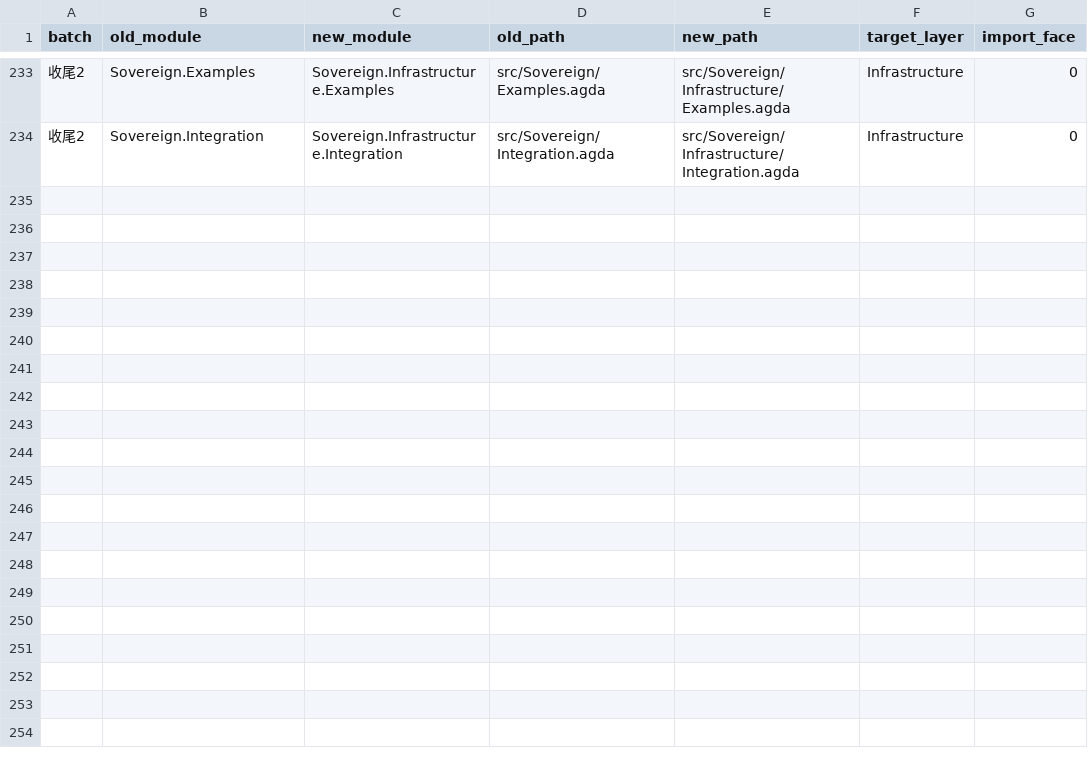
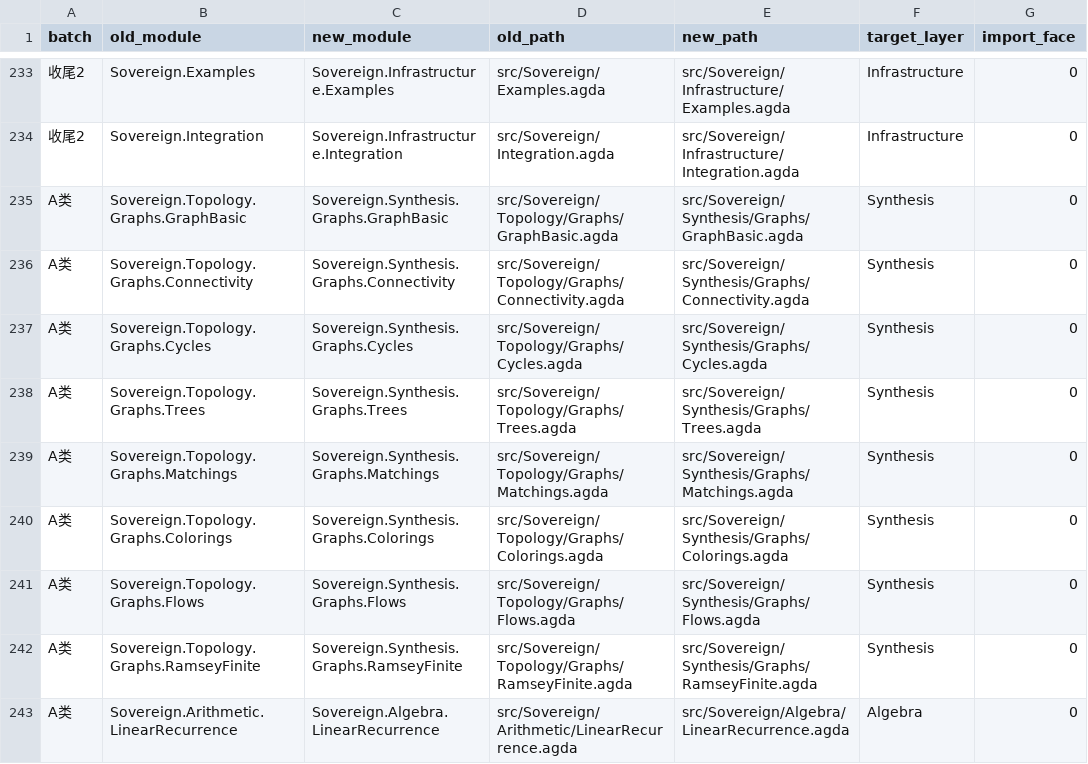
Before and after one commit to triqchem-lab/discrete-mathematics, a CSV file: docs/migration/续迁清单-2026-10-13.csv, drawn as a sheet; only a part is shown, gaps mark what is left out; the diff names each change by its address in the sheet, - before the commit and + after, or states it on an @@ line.

Commit message:
命名裁决落实 + A 类 9 件迁移（2026-10-14）
人类裁决（2026-10-14）：
1. 追认「纯名六层」为裁决结果（Foundation/Base/Algebra/Synthesis/Application/Infrastructure），
   F00/B10 编号形式不采纳 ⇒ principles.md §四 由「候选、未裁决」改为「✅ 已裁决」。
2. A 类非层残留 9 件按「拓扑侧链」定层。

迁移执行：
- Topology/Graphs×8（GraphBasic/Connectivity/Cycles/Trees/Matchings/Colorings/Flows/RamseyFinite）
  → Synthesis/Graphs/（保族，8 件互引）
- Arithmetic/LinearRecurrence → Algebra/
- module 行 + 全库全限定名替换（11 文件改写，含 src/_PW{1,3,4}.agda 探针带）
- 断链残留 0；V1 9/9 EXIT=0
- 非六层目录自此全部清空（26 源目录 + 顶层 + Graphs/Arithmetic）

台账：progress.yaml waves 补「A类」批（并注明该 9 件不属 803 行基线、不计入
migration_objects 474 与 done_dirs 合计）；续迁清单追加 9 行。

```diff
--- a/docs/migration/续迁清单-2026-10-13.csv
+++ b/docs/migration/续迁清单-2026-10-13.csv
+row 235: A类 | Sovereign.Topology.Graphs.GraphBasic | Sovereign.Synthesis.Graphs.GraphBasic | src/Sovereign/Topology/Graphs/GraphBasic.agda | src/Sovereign/Synthesis/Graphs/GraphBasic.agda | Synthesis | 0
+row 236: A类 | Sovereign.Topology.Graphs.Connectivity | Sovereign.Synthesis.Graphs.Connectivity | src/Sovereign/Topology/Graphs/Connectivity.agda | src/Sovereign/Synthesis/Graphs/Connectivity.agda | Synthesis | 0
+row 237: A类 | Sovereign.Topology.Graphs.Cycles | Sovereign.Synthesis.Graphs.Cycles | src/Sovereign/Topology/Graphs/Cycles.agda | src/Sovereign/Synthesis/Graphs/Cycles.agda | Synthesis | 0
+row 238: A类 | Sovereign.Topology.Graphs.Trees | Sovereign.Synthesis.Graphs.Trees | src/Sovereign/Topology/Graphs/Trees.agda | src/Sovereign/Synthesis/Graphs/Trees.agda | Synthesis | 0
+row 239: A类 | Sovereign.Topology.Graphs.Matchings | Sovereign.Synthesis.Graphs.Matchings | src/Sovereign/Topology/Graphs/Matchings.agda | src/Sovereign/Synthesis/Graphs/Matchings.agda | Synthesis | 0
+row 240: A类 | Sovereign.Topology.Graphs.Colorings | Sovereign.Synthesis.Graphs.Colorings | src/Sovereign/Topology/Graphs/Colorings.agda | src/Sovereign/Synthesis/Graphs/Colorings.agda | Synthesis | 0
+row 241: A类 | Sovereign.Topology.Graphs.Flows | Sovereign.Synthesis.Graphs.Flows | src/Sovereign/Topology/Graphs/Flows.agda | src/Sovereign/Synthesis/Graphs/Flows.agda | Synthesis | 0
+row 242: A类 | Sovereign.Topology.Graphs.RamseyFinite | Sovereign.Synthesis.Graphs.RamseyFinite | src/Sovereign/Topology/Graphs/RamseyFinite.agda | src/Sovereign/Synthesis/Graphs/RamseyFinite.agda | Synthesis | 0
+row 243: A类 | Sovereign.Arithmetic.LinearRecurrence | Sovereign.Algebra.LinearRecurrence | src/Sovereign/Arithmetic/LinearRecurrence.agda | src/Sovereign/Algebra/LinearRecurrence.agda | Algebra | 0
```
Also changed, not shown: 11 other files.
